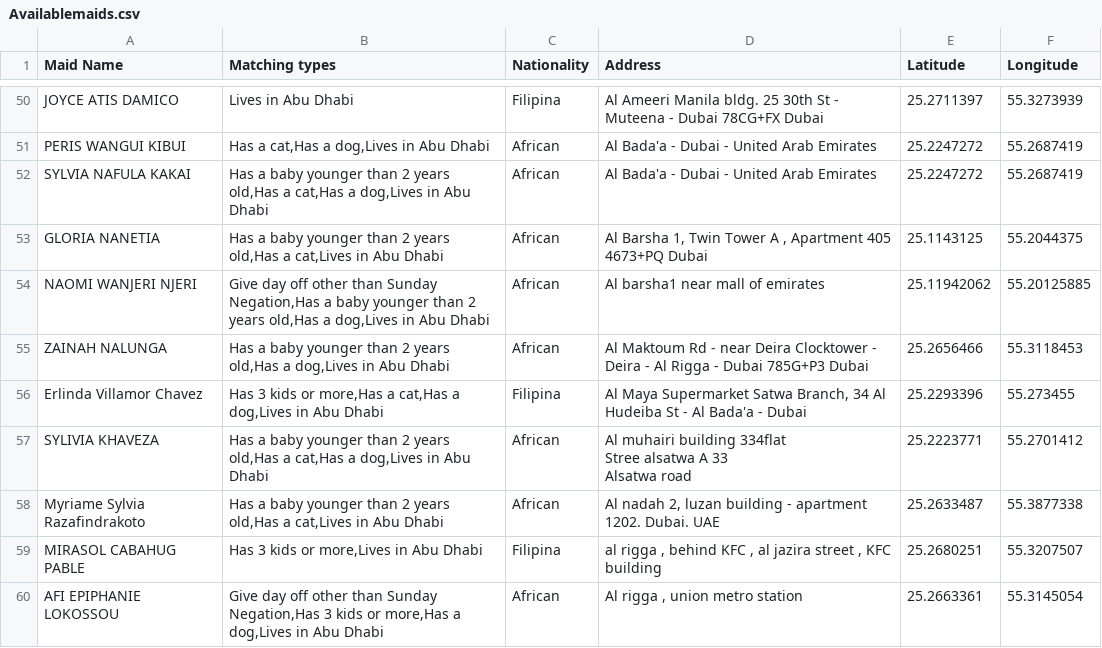
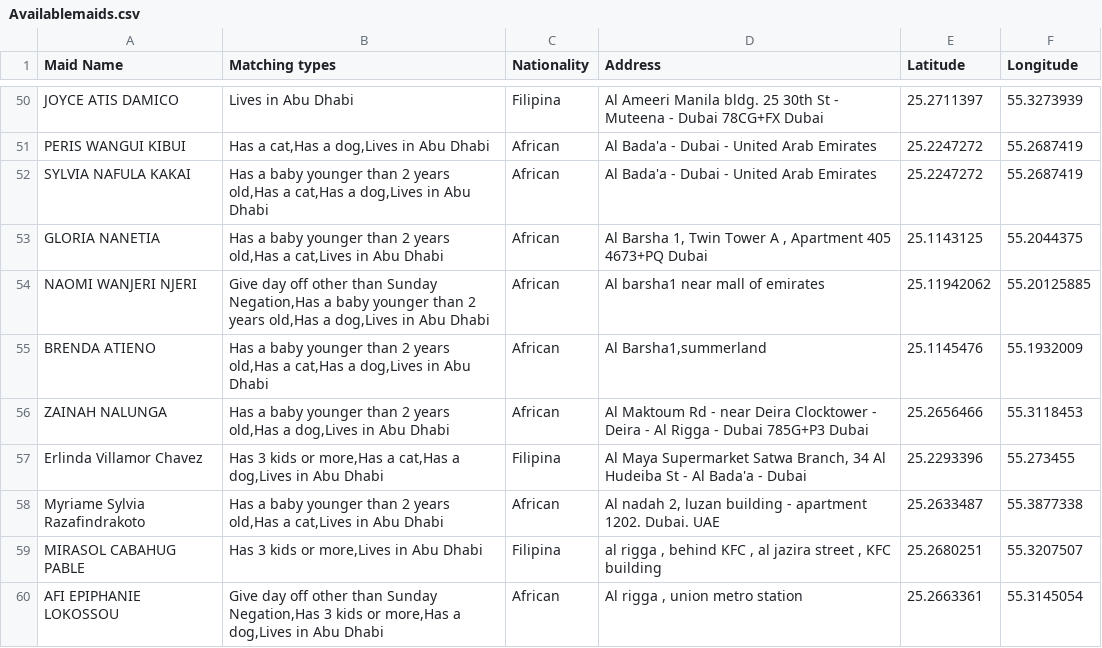
Before and after one commit to charbelchdid/map, a CSV file: Availablemaids.csv, drawn as a sheet; only a part is shown, gaps mark what is left out; removed rows and columns are numbered as before the commit, all else as after; ↵ is a line break in a cell; the diff covers the shown part only; the diff names each change by its address in the sheet, - before the commit and + after, or states it on an @@ line.

Commit message:
Update Hired Live-out Maids Raw Data AVAILABLE CSV on 2025-05-25T09:04:11.403Z

```diff
--- a/Availablemaids.csv
+++ b/Availablemaids.csv
+row 55: BRENDA ATIENO | Has a baby younger than 2 years old,Has a cat,Has a dog,Lives in Abu Dhabi | African | Al Barsha1,summerland | 25.1145476 | 55.1932009
-row 57: SYLIVIA KHAVEZA | Has a baby younger than 2 years old,Has a cat,Has a dog,Lives in Abu Dhabi | African | Al muhairi building 334flat ↵ Stree alsatwa A 33 ↵ Alsatwa road | 25.2223771 | 55.2701412
```
Also changed, not shown: 7 added rows and 9 removed rows elsewhere in this file.
